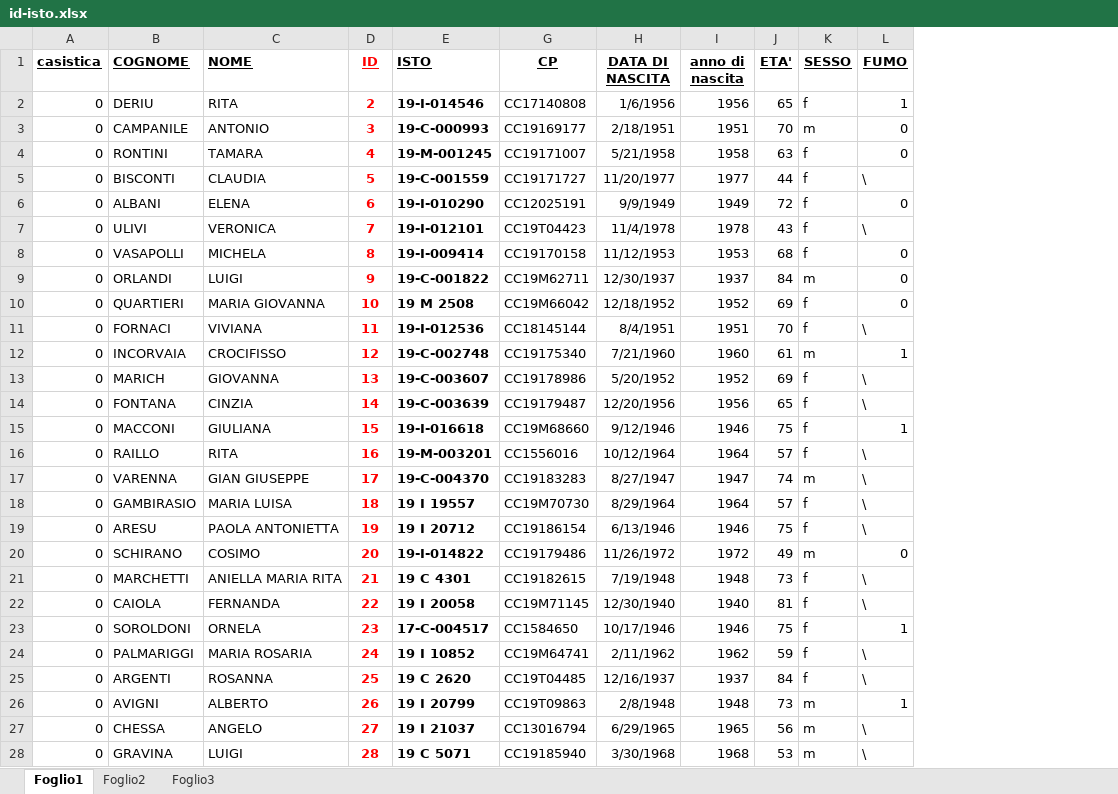
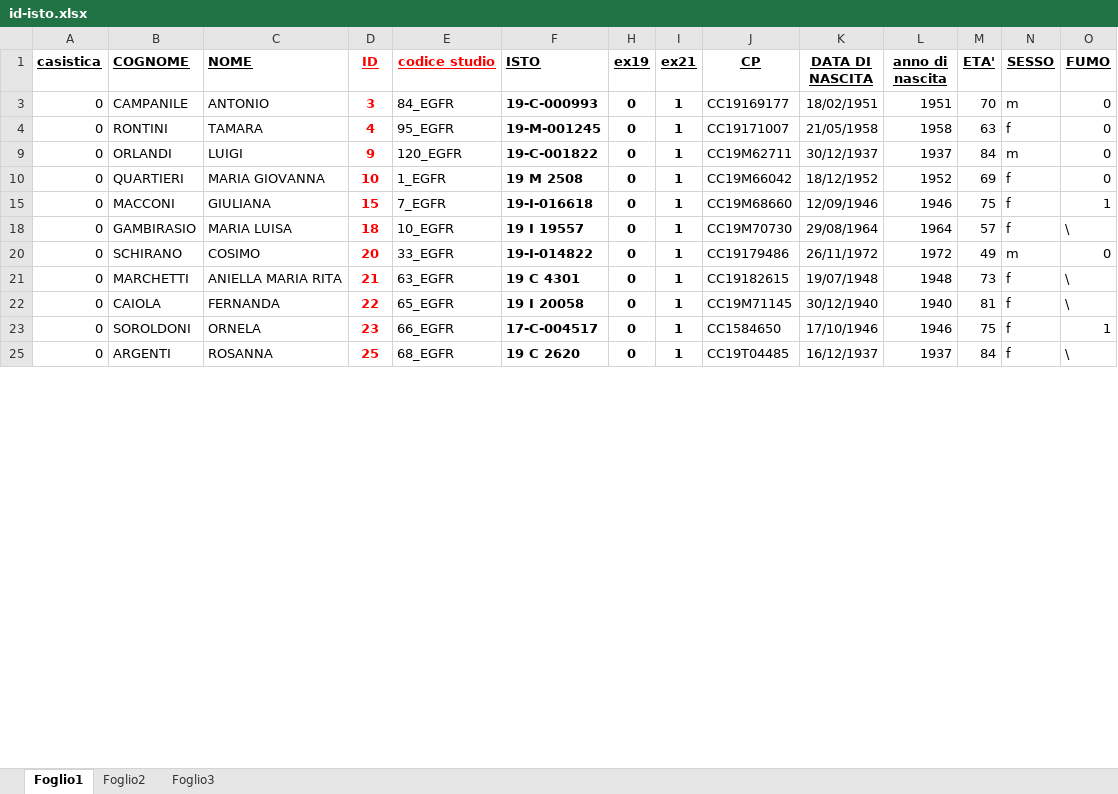
Before and after one commit to aRanghiero/progetto_EGFR, an Excel workbook: id-isto.xlsx, sheet Foglio1, drawn as a sheet; only a part is shown; values as stored, in another font and other column widths than the file's, no borders; charts and pictures not drawn; removed rows and columns are numbered as before the commit, all else as after; rows hold the shown columns only; the diff covers the shown part only; the diff names each change by its address in the sheet, - before the commit and + after, or states it on an @@ line.

```diff
--- a/id-isto.xlsx (sheet Foglio1)
+++ b/id-isto.xlsx (sheet Foglio1)
+column E (codice studio), rows 3-25: 84_EGFR | 95_EGFR | 120_EGFR | 1_EGFR | 7_EGFR | 10_EGFR | 33_EGFR | 63_EGFR | 65_EGFR | 66_EGFR | 68_EGFR
+column H (ex19), rows 3-25: all 0
+column I (ex21), rows 3-25: all 1
-row 2: 0 | DERIU | RITA | 2 | 19-I-014546 | CC17140808 | 1/6/1956 | 1956 | 65 | f | 1
-K3 (DATA DI NASCITA): 2/18/1951
+K3 (DATA DI NASCITA): 18/02/1951
-K4 (DATA DI NASCITA): 5/21/1958
+K4 (DATA DI NASCITA): 21/05/1958
-row 5: 0 | BISCONTI | CLAUDIA | 5 | 19-C-001559 | CC19171727 | 11/20/1977 | 1977 | 44 | f | \
-row 6: 0 | ALBANI | ELENA | 6 | 19-I-010290 | CC12025191 | 9/9/1949 | 1949 | 72 | f | 0
-row 7: 0 | ULIVI | VERONICA | 7 | 19-I-012101 | CC19T04423 | 11/4/1978 | 1978 | 43 | f | \
-row 8: 0 | VASAPOLLI | MICHELA | 8 | 19-I-009414 | CC19170158 | 11/12/1953 | 1953 | 68 | f | 0
-K9 (DATA DI NASCITA): 12/30/1937
+K9 (DATA DI NASCITA): 30/12/1937
-K10 (DATA DI NASCITA): 12/18/1952
+K10 (DATA DI NASCITA): 18/12/1952
-row 11: 0 | FORNACI | VIVIANA | 11 | 19-I-012536 | CC18145144 | 8/4/1951 | 1951 | 70 | f | \
-row 12: 0 | INCORVAIA | CROCIFISSO | 12 | 19-C-002748 | CC19175340 | 7/21/1960 | 1960 | 61 | m | 1
-row 13: 0 | MARICH | GIOVANNA | 13 | 19-C-003607 | CC19178986 | 5/20/1952 | 1952 | 69 | f | \
-row 14: 0 | FONTANA | CINZIA | 14 | 19-C-003639 | CC19179487 | 12/20/1956 | 1956 | 65 | f | \
-K15 (DATA DI NASCITA): 9/12/1946
+K15 (DATA DI NASCITA): 12/09/1946
-row 16: 0 | RAILLO | RITA | 16 | 19-M-003201 | CC1556016 | 10/12/1964 | 1964 | 57 | f | \
-row 17: 0 | VARENNA | GIAN GIUSEPPE | 17 | 19-C-004370 | CC19183283 | 8/27/1947 | 1947 | 74 | m | \
-K18 (DATA DI NASCITA): 8/29/1964
+K18 (DATA DI NASCITA): 29/08/1964
-row 19: 0 | ARESU | PAOLA ANTONIETTA | 19 | 19 I 20712 | CC19186154 | 6/13/1946 | 1946 | 75 | f | \
-K20 (DATA DI NASCITA): 11/26/1972
+K20 (DATA DI NASCITA): 26/11/1972
-K21 (DATA DI NASCITA): 7/19/1948
+K21 (DATA DI NASCITA): 19/07/1948
-K22 (DATA DI NASCITA): 12/30/1940
+K22 (DATA DI NASCITA): 30/12/1940
-K23 (DATA DI NASCITA): 10/17/1946
+K23 (DATA DI NASCITA): 17/10/1946
-row 24: 0 | PALMARIGGI | MARIA ROSARIA | 24 | 19 I 10852 | CC19M64741 | 2/11/1962 | 1962 | 59 | f | \
-K25 (DATA DI NASCITA): 12/16/1937
+K25 (DATA DI NASCITA): 16/12/1937
-row 26: 0 | AVIGNI | ALBERTO | 26 | 19 I 20799 | CC19T09863 | 2/8/1948 | 1948 | 73 | m | 1
-row 27: 0 | CHESSA | ANGELO | 27 | 19 I 21037 | CC13016794 | 6/29/1965 | 1965 | 56 | m | \
-row 28: 0 | GRAVINA | LUIGI | 28 | 19 C 5071 | CC19185940 | 3/30/1968 | 1968 | 53 | m | \
```
Also changed, not shown: 51 removed rows and 44 edited cells elsewhere in this sheet, formulas that keep their value, hidden cells, charts or pictures, 5 other files.
